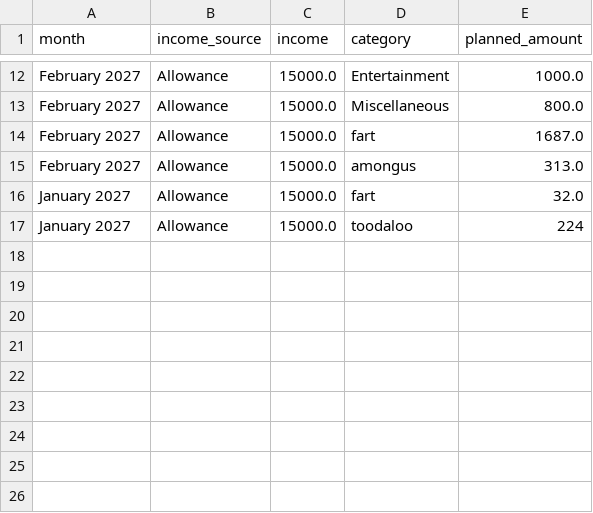
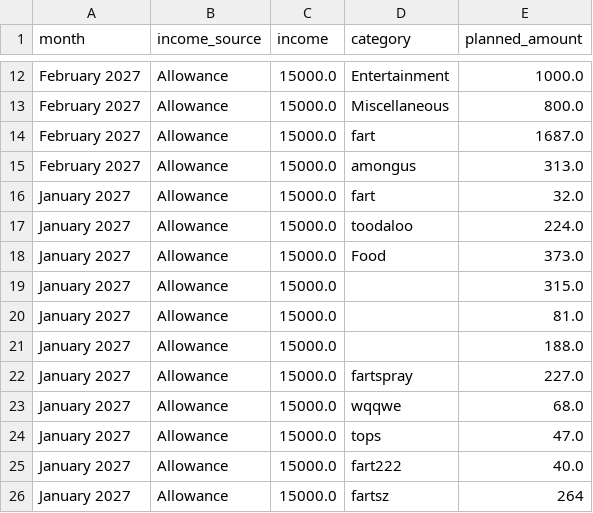
Before and after one commit to samuel-lim67/budget-buddy-lim-202605250, a CSV file: budget_data.csv, drawn as a sheet; only a part is shown, gaps mark what is left out.

Commit message:
functioning budget tab with working add category and function bar, also made it so you can only select one budget at a time

```diff
--- a/budget_data.csv
+++ b/budget_data.csv
@@ -16,2 +16,11 @@ February 2027,Allowance,15000.0,amongus,313.0
 January 2027,Allowance,15000.0,fart,32.0
-January 2027,Allowance,15000.0,toodaloo,224
+January 2027,Allowance,15000.0,toodaloo,224.0
+January 2027,Allowance,15000.0,Food,373.0
+January 2027,Allowance,15000.0,,315.0
+January 2027,Allowance,15000.0,,81.0
+January 2027,Allowance,15000.0,,188.0
+January 2027,Allowance,15000.0,fartspray,227.0
+January 2027,Allowance,15000.0,wqqwe,68.0
+January 2027,Allowance,15000.0,tops,47.0
+January 2027,Allowance,15000.0,fart222,40.0
+January 2027,Allowance,15000.0,fartsz,264
```
Also changed, not shown: 2 other files.
